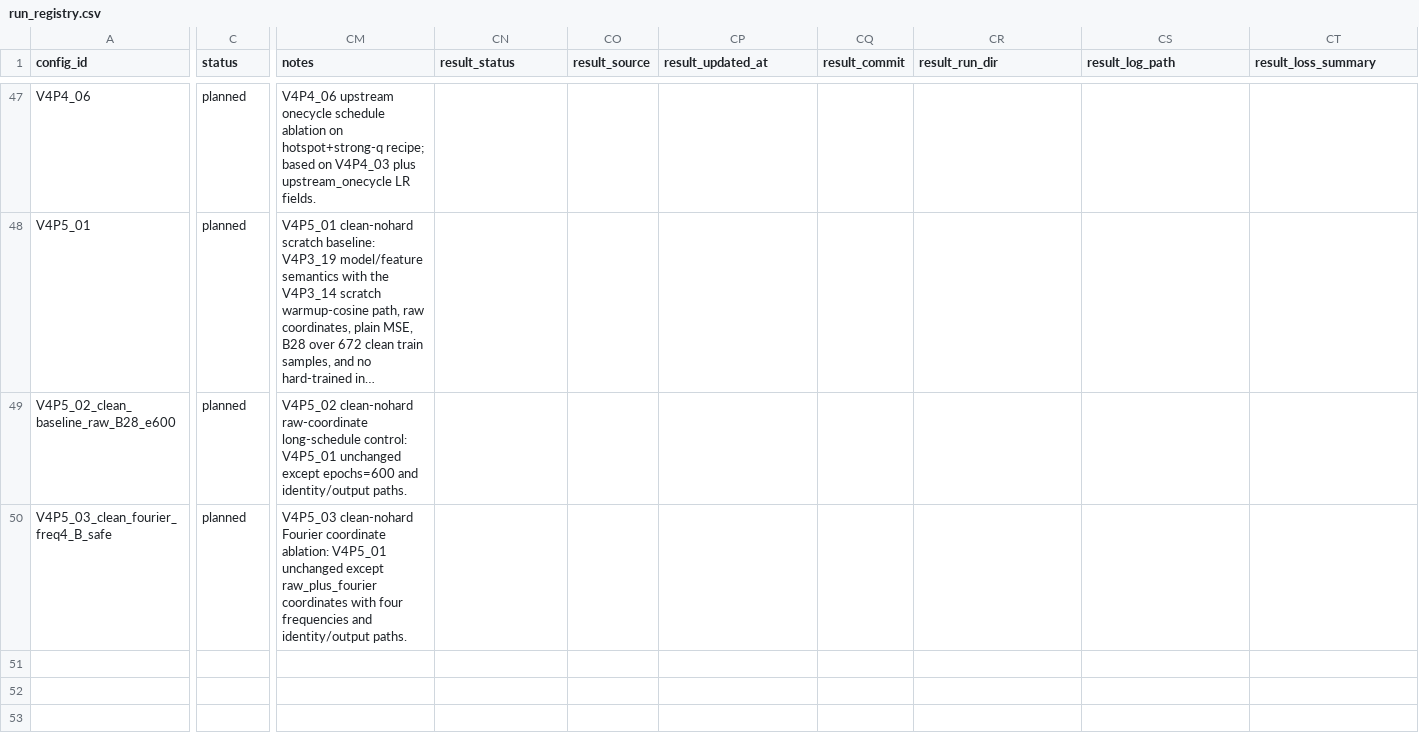
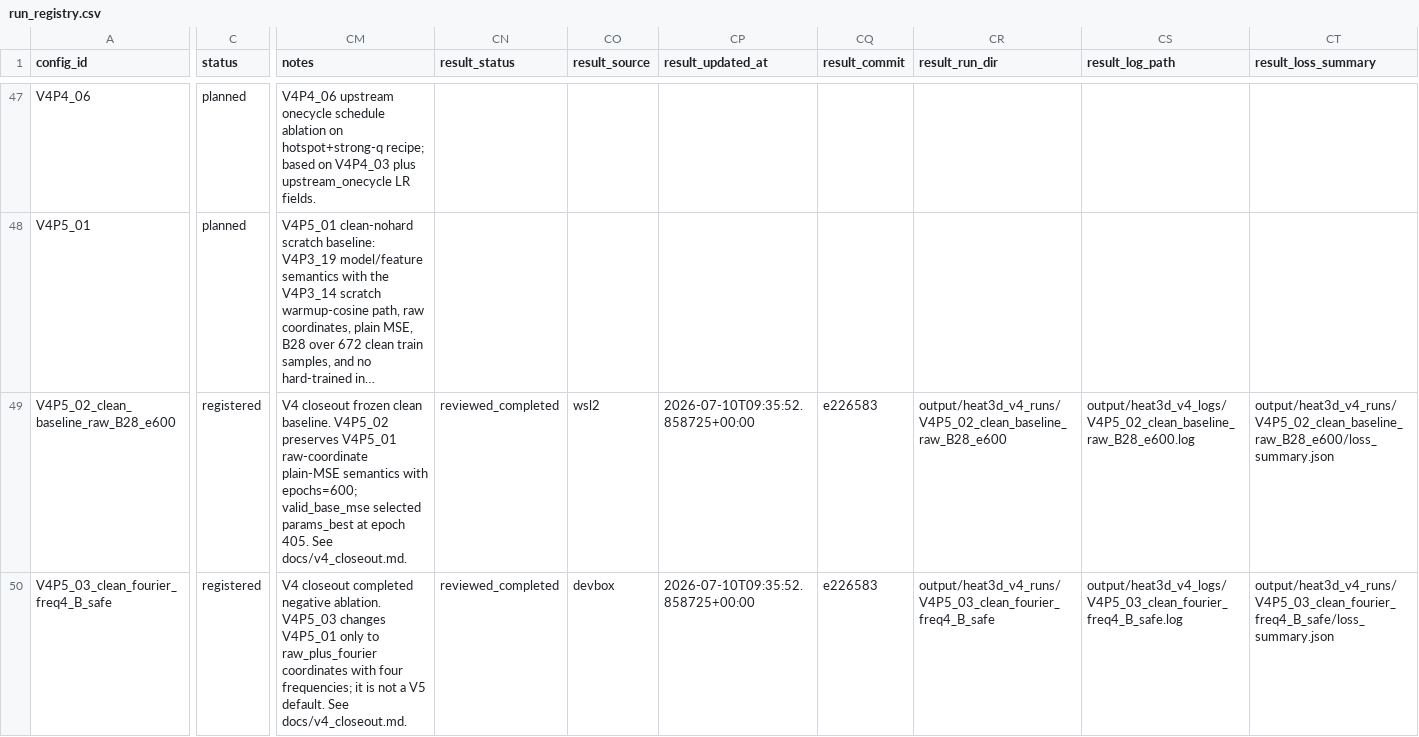
Before and after one commit to 133754144/heat3d-ic, a CSV file: configs/heat3d_v4/run_registry.csv, drawn as a sheet; only a part is shown, gaps mark what is left out; long unchanged cells end in …; the diff covers the shown part only; the diff names each change by its address in the sheet, - before the commit and + after, or states it on an @@ line.

Commit message:
Finalize Heat3D V4 baseline closeout

```diff
--- a/configs/heat3d_v4/run_registry.csv
+++ b/configs/heat3d_v4/run_registry.csv
-C49:C50 (status): planned
+C49:C50 (status): registered
-CM49 (notes): V4P5_02 clean-nohard raw-coordinate long-schedule control: V4P5_01 unchanged except epochs=600 and identity/output paths.
+CM49 (notes): V4 closeout frozen clean baseline. V4P5_02 preserves V4P5_01 raw-coordinate plain-MSE semantics with epochs=600; valid_base_mse selected params_best at epoch 405. See docs/v4_closeout.md.
-CN49:CN50 (result_status): (empty)
+CN49:CN50 (result_status): reviewed_completed
-CO49 (result_source): (empty)
+CO49 (result_source): wsl2
-CP49:CP50 (result_updated_at): (empty)
+CP49:CP50 (result_updated_at): 2026-07-10T09:35:52.858725+00:00
-CQ49:CQ50 (result_commit): (empty)
+CQ49:CQ50 (result_commit): e226583
-CR49 (result_run_dir): (empty)
+CR49 (result_run_dir): output/heat3d_v4_runs/V4P5_02_clean_baseline_raw_B28_e600
-CS49 (result_log_path): (empty)
+CS49 (result_log_path): output/heat3d_v4_logs/V4P5_02_clean_baseline_raw_B28_e600.log
-CT49 (result_loss_summary): (empty)
+CT49 (result_loss_summary): output/heat3d_v4_runs/V4P5_02_clean_baseline_raw_B28_e600/loss_summary.json
-CM50 (notes): V4P5_03 clean-nohard Fourier coordinate ablation: V4P5_01 unchanged except raw_plus_fourier coordinates with four frequencies and identity/output paths.
+CM50 (notes): V4 closeout completed negative ablation. V4P5_03 changes V4P5_01 only to raw_plus_fourier coordinates with four frequencies; it is not a V5 default. See docs/v4_closeout.md.
-CO50 (result_source): (empty)
+CO50 (result_source): devbox
-CR50 (result_run_dir): (empty)
+CR50 (result_run_dir): output/heat3d_v4_runs/V4P5_03_clean_fourier_freq4_B_safe
-CS50 (result_log_path): (empty)
+CS50 (result_log_path): output/heat3d_v4_logs/V4P5_03_clean_fourier_freq4_B_safe.log
-CT50 (result_loss_summary): (empty)
+CT50 (result_loss_summary): output/heat3d_v4_runs/V4P5_03_clean_fourier_freq4_B_safe/loss_summary.json
```
Also changed, not shown: 112 edited cells elsewhere in this file, 11 other files.
